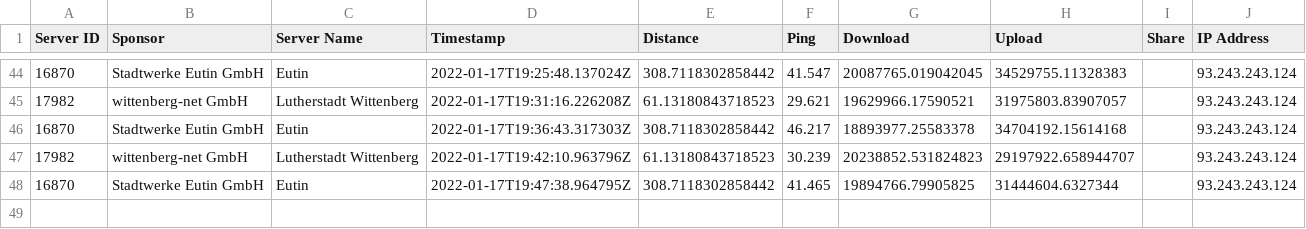
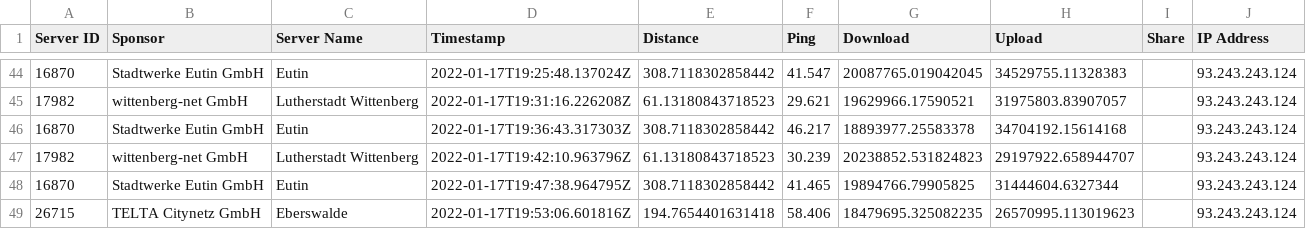
Before and after one commit to FeKoerner/20200323_135631.hdf, a CSV file: speed_results.csv, drawn as a sheet; only a part is shown, gaps mark what is left out.

Commit message:
speedtest result upload

```diff
--- a/speed_results.csv
+++ b/speed_results.csv
@@ -48 +48,2 @@ Server ID,Sponsor,Server Name,Timestamp,Distance,Ping,Download,Upload,Share,IP A
 16870,Stadtwerke Eutin GmbH,Eutin,2022-01-17T19:47:38.964795Z,308.7118302858442,41.465,19894766.79905825,31444604.6327344,,93.243.243.124
+26715,TELTA Citynetz GmbH,Eberswalde,2022-01-17T19:53:06.601816Z,194.7654401631418,58.406,18479695.325082235,26570995.113019623,,93.243.243.124
```
